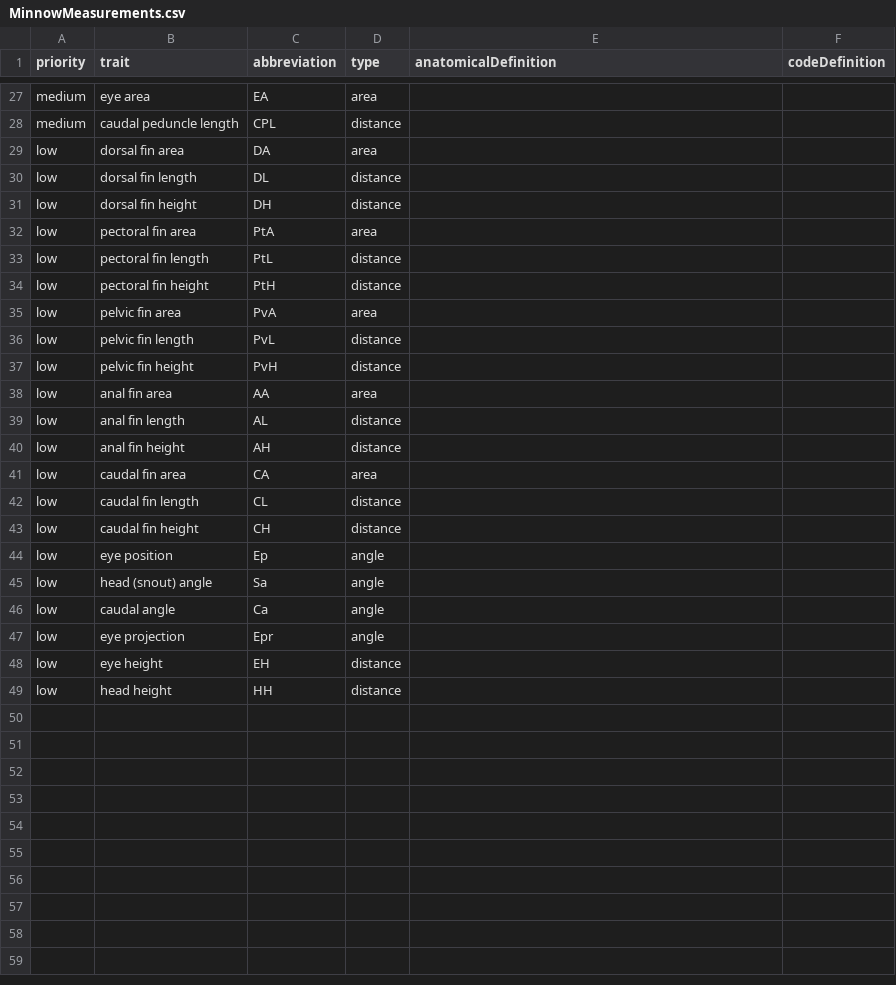
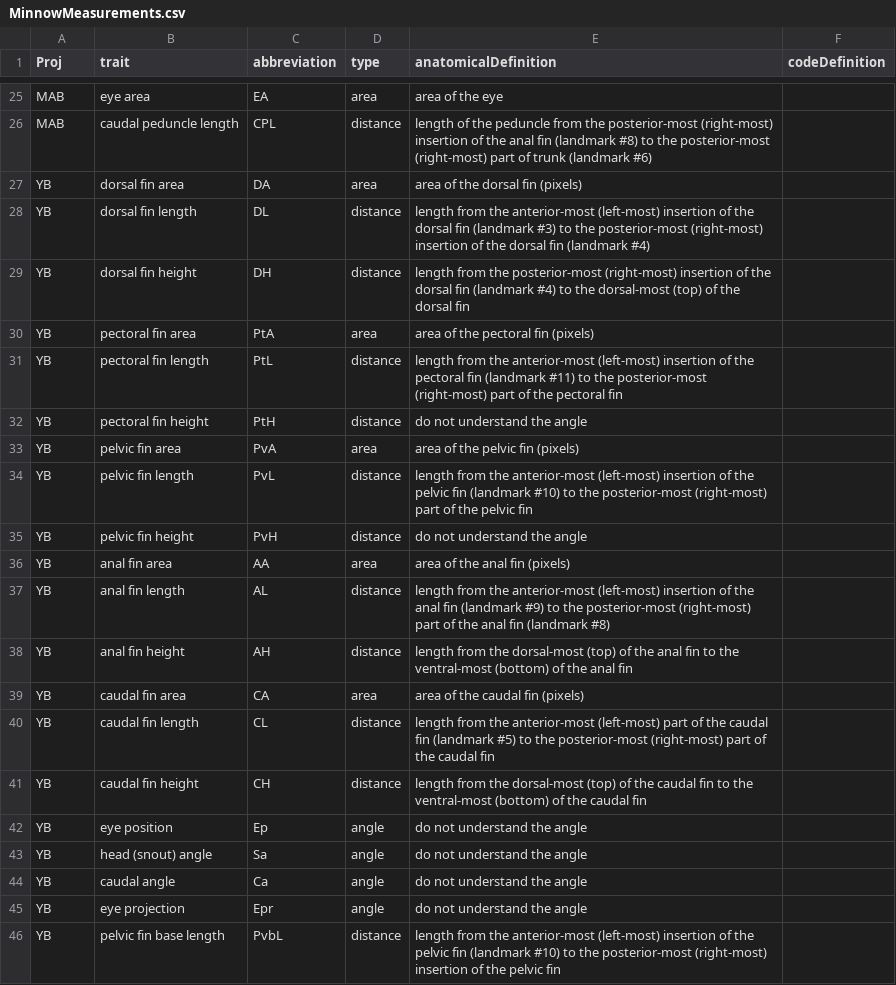
Before and after one commit to hdr-bgnn/Minnow_Segmented_Traits, a CSV file: Traits/MinnowMeasurements.csv, drawn as a sheet; only a part is shown, gaps mark what is left out; removed rows and columns are numbered as before the commit, all else as after; the diff covers the shown part only; the diff names each change by its address in the sheet, - before the commit and + after, or states it on an @@ line.

```diff
--- a/Traits/MinnowMeasurements.csv
+++ b/Traits/MinnowMeasurements.csv
-A1: priority
+A1: Proj
-A25:A26 (Proj): medium
+A25:A26 (Proj): MAB
-E25 (anatomicalDefinition): (empty)
+E25 (anatomicalDefinition): area of the eye
-E26 (anatomicalDefinition): (empty)
+E26 (anatomicalDefinition): length of the peduncle from the posterior-most (right-most) insertion of the anal fin (landmark #8) to the posterior-most (right-most) part of trunk (landmark #6)
-A27:A45 (Proj): low
+A27:A45 (Proj): YB
-E27 (anatomicalDefinition): (empty)
+E27 (anatomicalDefinition): area of the dorsal fin (pixels)
-E28 (anatomicalDefinition): (empty)
+E28 (anatomicalDefinition): length from the anterior-most (left-most) insertion of the dorsal fin (landmark #3) to the posterior-most (right-most) insertion of the dorsal fin (landmark #4)
-E29 (anatomicalDefinition): (empty)
+E29 (anatomicalDefinition): length from the posterior-most (right-most) insertion of the dorsal fin (landmark #4) to the dorsal-most (top) of the dorsal fin
-E30 (anatomicalDefinition): (empty)
+E30 (anatomicalDefinition): area of the pectoral fin (pixels)
-E31 (anatomicalDefinition): (empty)
+E31 (anatomicalDefinition): length from the anterior-most (left-most) insertion of the pectoral fin (landmark #11) to the posterior-most (right-most) part of the pectoral fin
-E32 (anatomicalDefinition): (empty)
+E32 (anatomicalDefinition): do not understand the angle
-E33 (anatomicalDefinition): (empty)
+E33 (anatomicalDefinition): area of the pelvic fin (pixels)
-E34 (anatomicalDefinition): (empty)
+E34 (anatomicalDefinition): length from the anterior-most (left-most) insertion of the pelvic fin (landmark #10) to the posterior-most (right-most) part of the pelvic fin
-E35 (anatomicalDefinition): (empty)
+E35 (anatomicalDefinition): do not understand the angle
-E36 (anatomicalDefinition): (empty)
+E36 (anatomicalDefinition): area of the anal fin (pixels)
-E37 (anatomicalDefinition): (empty)
+E37 (anatomicalDefinition): length from the anterior-most (left-most) insertion of the anal fin (landmark #9) to the posterior-most (right-most) part of the anal fin (landmark #8)
-E38 (anatomicalDefinition): (empty)
+E38 (anatomicalDefinition): length from the dorsal-most (top) of the anal fin to the ventral-most (bottom) of the anal fin
-E39 (anatomicalDefinition): (empty)
+E39 (anatomicalDefinition): area of the caudal fin (pixels)
-E40 (anatomicalDefinition): (empty)
+E40 (anatomicalDefinition): length from the anterior-most (left-most) part of the caudal fin (landmark #5) to the posterior-most (right-most) part of the caudal fin
-E41 (anatomicalDefinition): (empty)
+E41 (anatomicalDefinition): length from the dorsal-most (top) of the caudal fin to the ventral-most (bottom) of the caudal fin
-E42:E45 (anatomicalDefinition): (empty)
+E42:E45 (anatomicalDefinition): do not understand the angle
-row 48: low | eye height | EH | distance
-row 49: low | head height | HH | distance
+row 46: YB | pelvic fin base length | PvbL | distance | length from the anterior-most (left-most) insertion of the pelvic fin (landmark #10) to the posterior-most (right-most) insertion of the pelvic fin
```
Also changed, not shown: 1 added row, 3 removed rows and 46 edited cells elsewhere in this file, Traits/MinnowLandmarks.csv, 2 other files.
